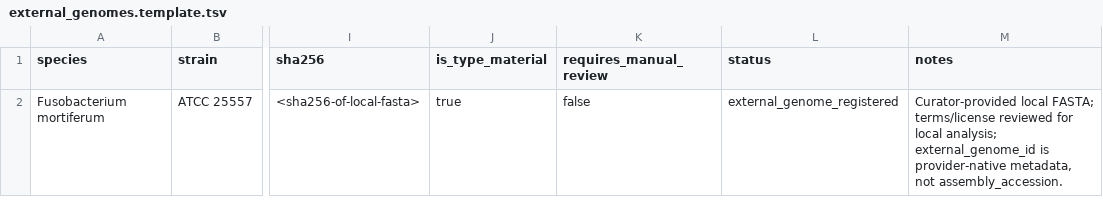
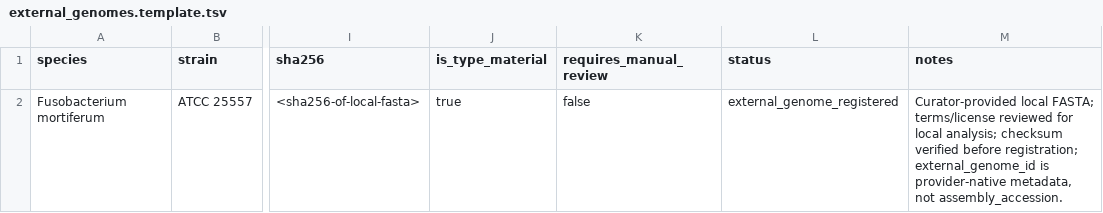
Before and after one commit to 1613358894/TypeTreeFlow, a TSV file: examples/fusobacterium_real_pilot_template/external_genomes.template.tsv, drawn as a sheet; only a part is shown, gaps mark what is left out; the diff names each change by its address in the sheet, - before the commit and + after, or states it on an @@ line.

Commit message:
Harden provider proposal review boundaries for v1.5.0

```diff
--- a/examples/fusobacterium_real_pilot_template/external_genomes.template.tsv
+++ b/examples/fusobacterium_real_pilot_template/external_genomes.template.tsv
-M2 (notes): …local analysis; external_genome_id is…
+M2 (notes): …local analysis; checksum verified before registration; external_genome_id is…
```
Also changed, not shown: 18 other files.
